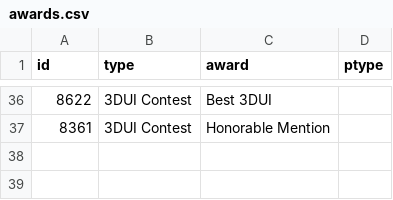
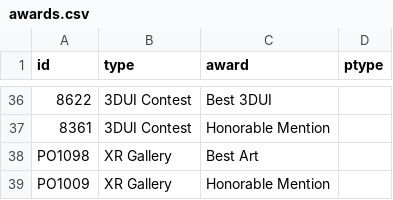
Before and after one commit to ieeevr/2026, a CSV file: _data/awards.csv, drawn as a sheet; only a part is shown, gaps mark what is left out; the diff names each change by its address in the sheet, - before the commit and + after, or states it on an @@ line.

Commit message:
Gallery Awards

```diff
--- a/_data/awards.csv
+++ b/_data/awards.csv
+row 38: PO1098 | XR Gallery | Best Art
+row 39: PO1009 | XR Gallery | Honorable Mention
```
Also changed, not shown: 1 other file.
